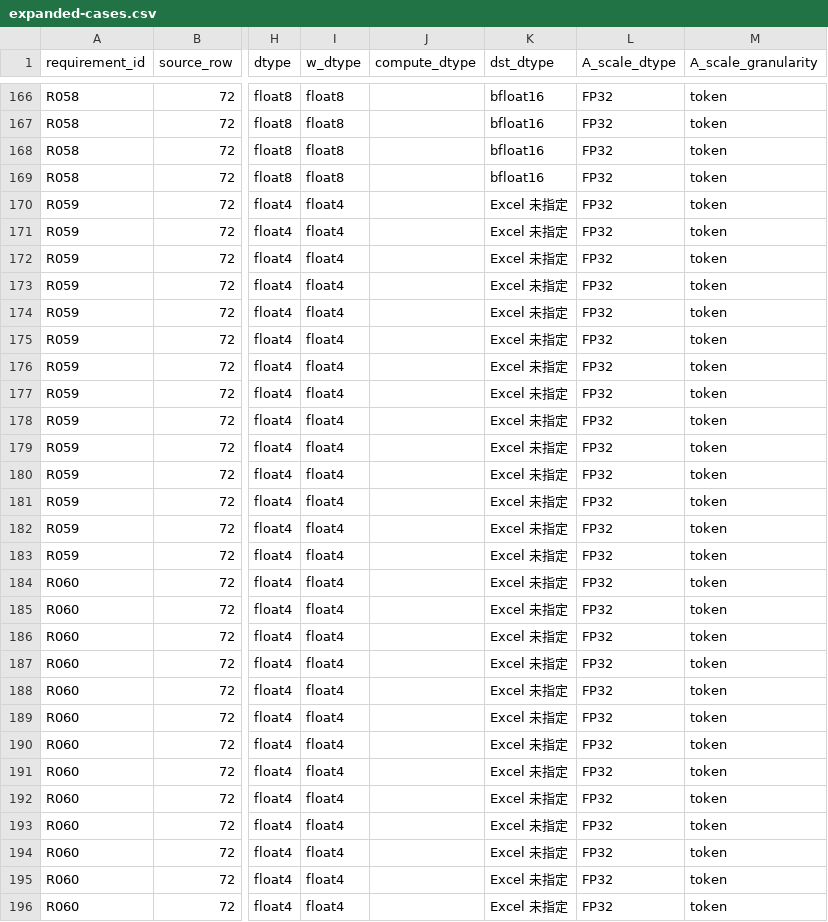
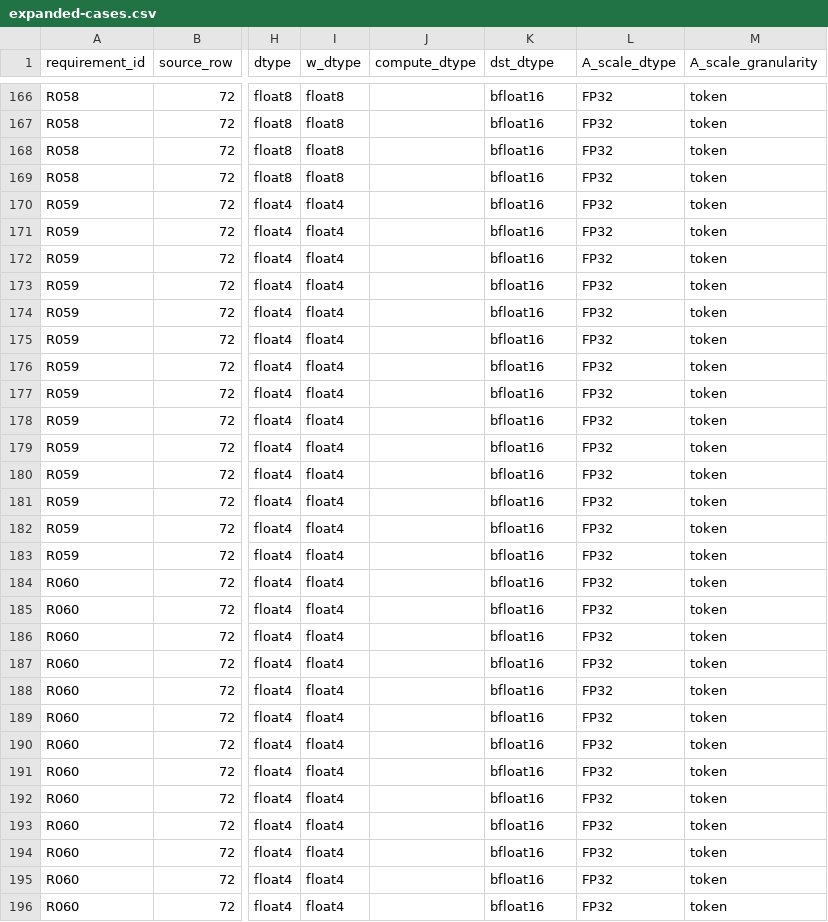
Before and after one commit to TBodyAltra/BoltOPs, a CSV file: docs/gemm/debug_tuning/byte_january_20261105/expanded-cases.csv, drawn as a sheet; only a part is shown, gaps mark what is left out; the diff covers the shown part only; the diff names each change by its address in the sheet, - before the commit and + after, or states it on an @@ line.

```diff
--- a/docs/gemm/debug_tuning/byte_january_20261105/expanded-cases.csv
+++ b/docs/gemm/debug_tuning/byte_january_20261105/expanded-cases.csv
-K170:K196 (dst_dtype): Excel 未指定
+K170:K196 (dst_dtype): bfloat16
```
Also changed, not shown: 29 edited cells elsewhere in this file, docs/gemm/debug_tuning/requirements_audit_20261104/model-requirements.csv, 6 other files.
